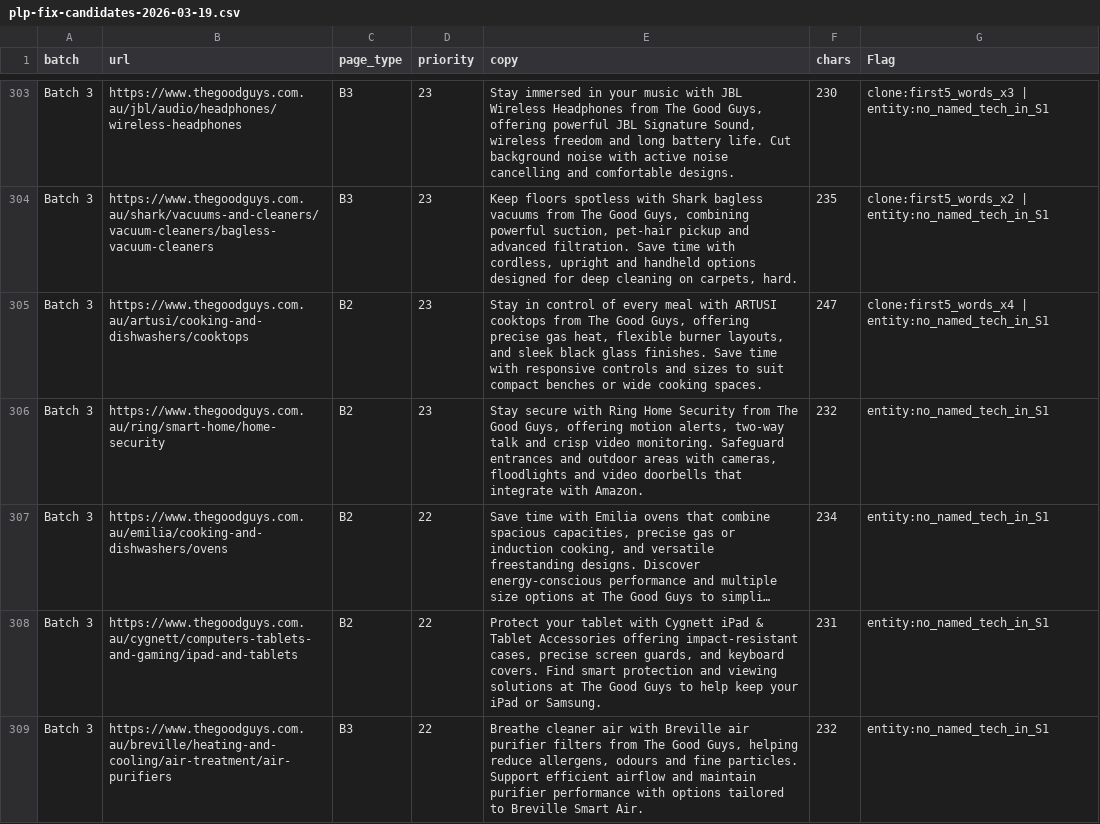
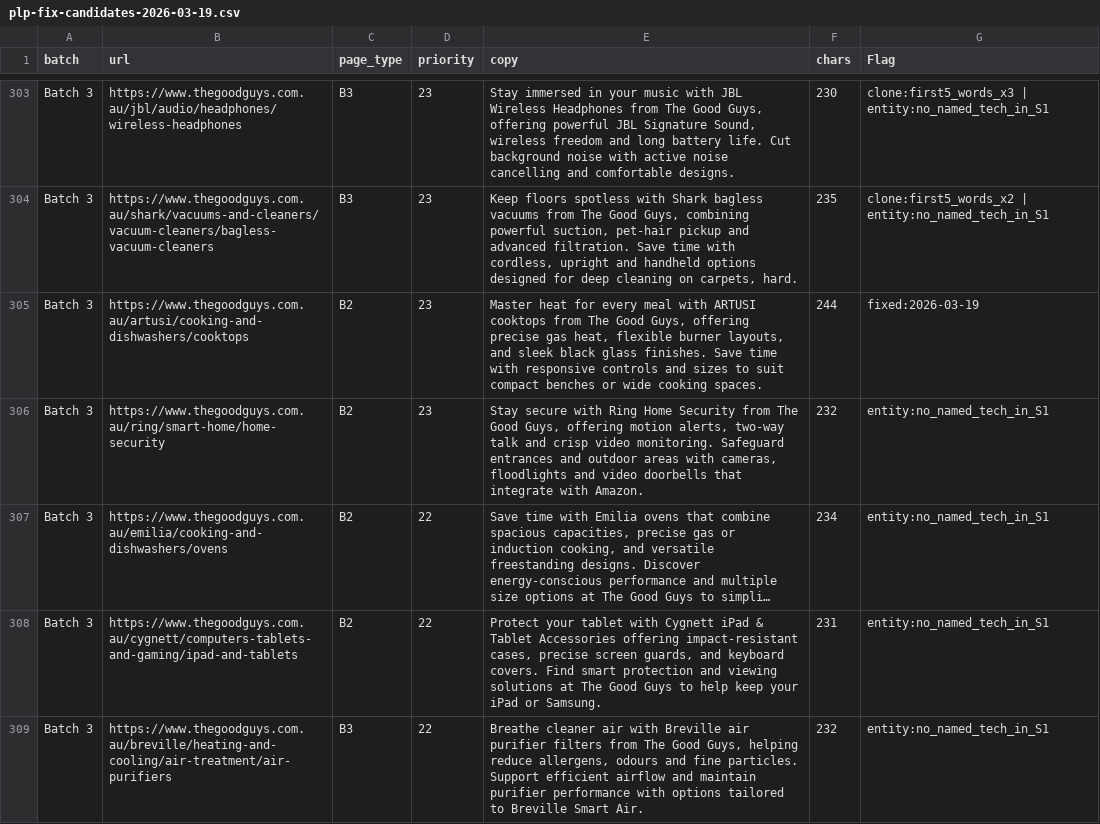
Before and after one commit to simonmannheimer-tgg/Claude, a CSV file: seo/outputs/plp-fix-candidates-2026-03-19.csv, drawn as a sheet; only a part is shown, gaps mark what is left out; long unchanged cells end in …; the diff covers the shown part only.

```diff
--- a/seo/outputs/plp-fix-candidates-2026-03-19.csv
+++ b/seo/outputs/plp-fix-candidates-2026-03-19.csv
@@ -304,3 +304,3 @@ Batch 3,https://www.thegoodguys.com.au/jbl/audio/headphones/wireless-headphones,
 Batch 3,https://www.thegoodguys.com.au/shark/vacuums-and-cleaners/vacuum-cleaners/bagless-vacuum-cleaners,B3,23,"Keep floors spotless with Shark bagless vacuums from The Good Guys, combining powerful suction, pet-hair pickup and advanced filtration. Save time with cordless, upright and handheld options designed for deep cleaning on carpets, hard.",235,clone:first5_words_x2 | entity:no_named_tech_in_S1
-Batch 3,https://www.thegoodguys.com.au/artusi/cooking-and-dishwashers/cooktops,B2,23,"Stay in control of every meal with ARTUSI cooktops from The Good Guys, offering precise gas heat, flexible burner layouts, and sleek black glass finishes. Save time with responsive controls and sizes to suit compact benches or wide cooking spaces.",247,clone:first5_words_x4 | entity:no_named_tech_in_S1
+Batch 3,https://www.thegoodguys.com.au/artusi/cooking-and-dishwashers/cooktops,B2,23,"Master heat for every meal with ARTUSI cooktops from The Good Guys, offering precise gas heat, flexible burner layouts, and sleek black glass finishes. Save time with responsive controls and sizes to suit compact benches or wide cooking spaces.",244,fixed:2026-03-19
 Batch 3,https://www.thegoodguys.com.au/ring/smart-home/home-security,B2,23,"Stay secure with Ring Home Security from The Good Guys, offering motion alerts, two-way talk and crisp video monitoring. Safeguard entrances and outdoor areas with cameras, floodlights and video doorbells that integrate with Amazon.",232,entity:no_named_tech_in_S1
```
Also changed, not shown: 79 edited cells elsewhere in this file, seo/outputs/plp-all-batches-2026-03-19.csv, 5 other files.
